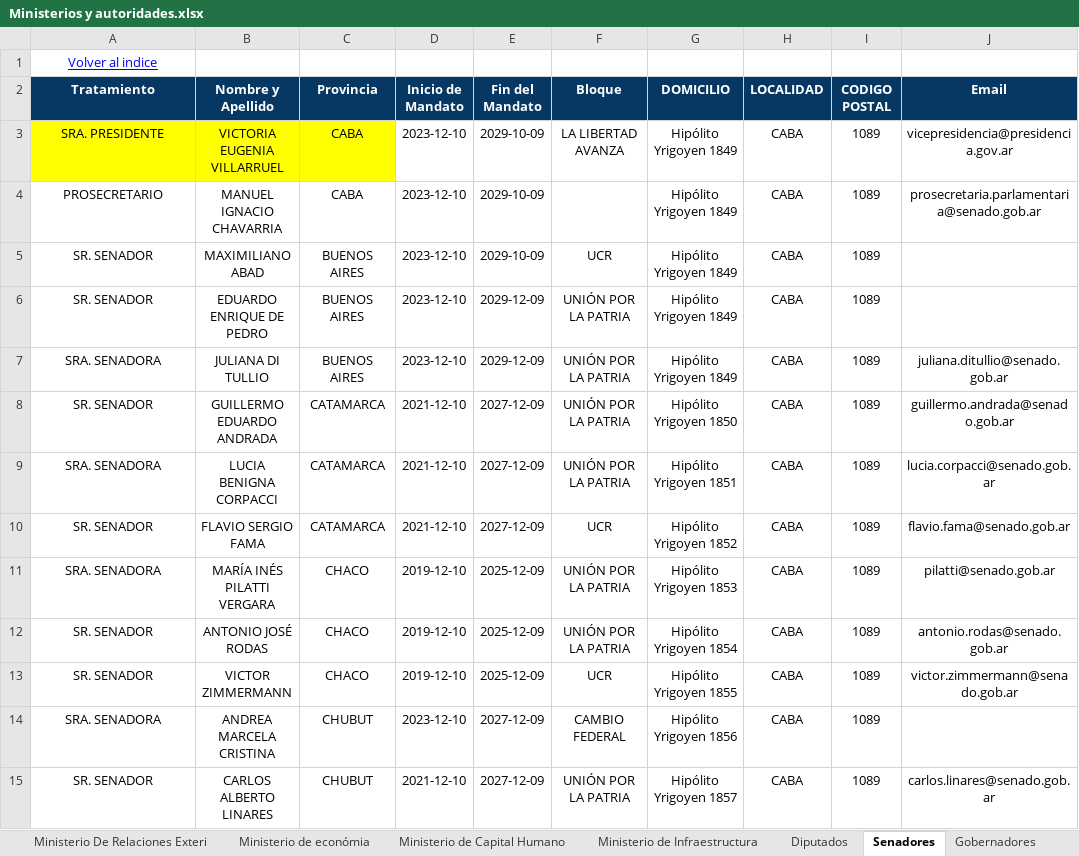
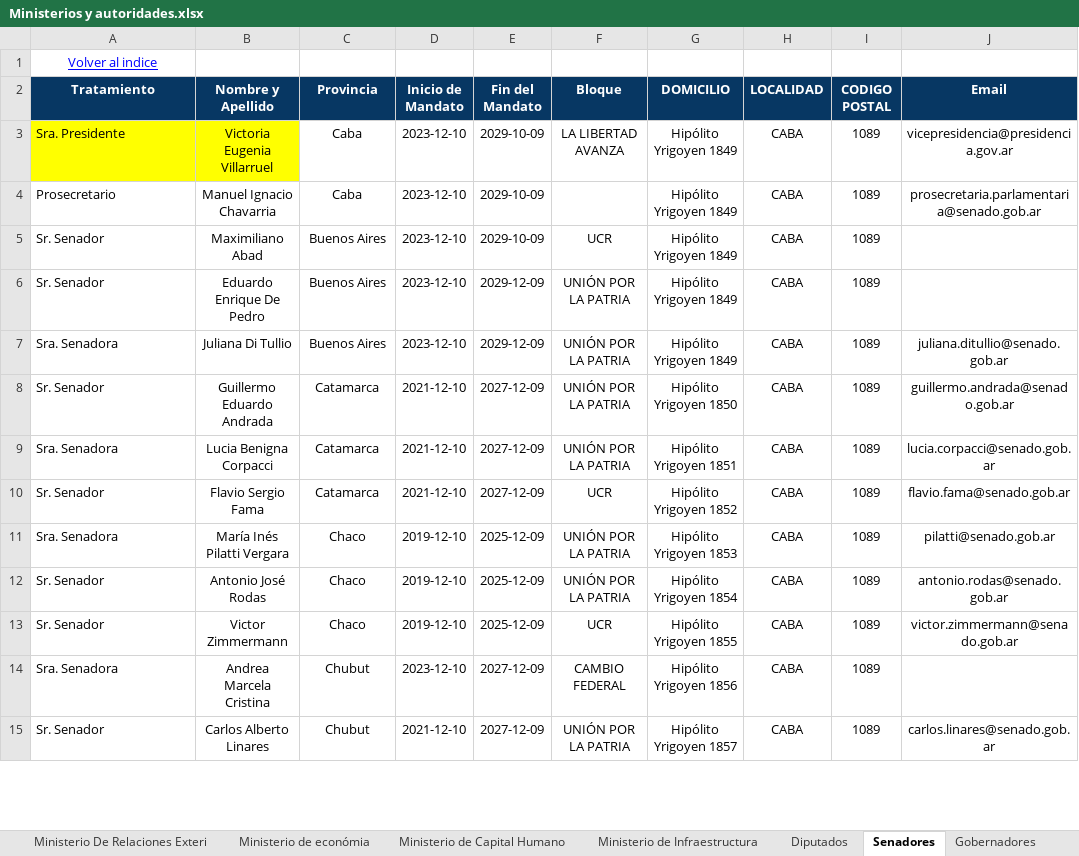
Before and after one commit to estadisticasCame/ministerios-y-autoridades, an Excel workbook: Datos/Ministerios y autoridades.xlsx, sheet Senadores, drawn as a sheet; only a part is shown; values as stored, in another font and other column widths than the file's, no borders; charts and pictures not drawn; the diff covers the shown part only; the diff names each change by its address in the sheet, - before the commit and + after, or states it on an @@ line.

```diff
--- a/Datos/Ministerios y autoridades.xlsx (sheet Senadores)
+++ b/Datos/Ministerios y autoridades.xlsx (sheet Senadores)
-A3 (Tratamiento): SRA. PRESIDENTE
+A3 (Tratamiento): Sra. Presidente
-A3:A15 alignment: center
+A3:A15 alignment: left
-B3 (Nombre y Apellido): VICTORIA EUGENIA VILLARRUEL
+B3 (Nombre y Apellido): Victoria Eugenia Villarruel
-C3:C4 (Provincia): CABA
+C3:C4 (Provincia): Caba
-C3 fill: #FFFF00
+C3 fill: none
-A4 (Tratamiento): PROSECRETARIO
+A4 (Tratamiento): Prosecretario
-B4 (Nombre y Apellido): MANUEL IGNACIO CHAVARRIA
+B4 (Nombre y Apellido): Manuel Ignacio Chavarria
-A5:A6 (Tratamiento): SR. SENADOR
+A5:A6 (Tratamiento): Sr. Senador
-B5 (Nombre y Apellido): MAXIMILIANO ABAD
+B5 (Nombre y Apellido): Maximiliano Abad
-C5:C7 (Provincia): BUENOS AIRES
+C5:C7 (Provincia): Buenos Aires
-B6 (Nombre y Apellido): EDUARDO ENRIQUE DE PEDRO
+B6 (Nombre y Apellido): Eduardo Enrique De Pedro
-A7 (Tratamiento): SRA. SENADORA
+A7 (Tratamiento): Sra. Senadora
-B7 (Nombre y Apellido): JULIANA DI TULLIO
+B7 (Nombre y Apellido): Juliana Di Tullio
-A8 (Tratamiento): SR. SENADOR
+A8 (Tratamiento): Sr. Senador
-B8 (Nombre y Apellido): GUILLERMO EDUARDO ANDRADA
+B8 (Nombre y Apellido): Guillermo Eduardo Andrada
-C8:C10 (Provincia): CATAMARCA
+C8:C10 (Provincia): Catamarca
-A9 (Tratamiento): SRA. SENADORA
+A9 (Tratamiento): Sra. Senadora
-B9 (Nombre y Apellido): LUCIA BENIGNA CORPACCI
+B9 (Nombre y Apellido): Lucia Benigna Corpacci
-A10 (Tratamiento): SR. SENADOR
+A10 (Tratamiento): Sr. Senador
-B10 (Nombre y Apellido): FLAVIO SERGIO FAMA
+B10 (Nombre y Apellido): Flavio Sergio Fama
-A11 (Tratamiento): SRA. SENADORA
+A11 (Tratamiento): Sra. Senadora
-B11 (Nombre y Apellido): MARÍA INÉS PILATTI VERGARA
+B11 (Nombre y Apellido): María Inés Pilatti Vergara
-C11:C13 (Provincia): CHACO
+C11:C13 (Provincia): Chaco
-A12:A13 (Tratamiento): SR. SENADOR
+A12:A13 (Tratamiento): Sr. Senador
-B12 (Nombre y Apellido): ANTONIO JOSÉ RODAS
+B12 (Nombre y Apellido): Antonio José Rodas
-B13 (Nombre y Apellido): VICTOR ZIMMERMANN
+B13 (Nombre y Apellido): Victor Zimmermann
-A14 (Tratamiento): SRA. SENADORA
+A14 (Tratamiento): Sra. Senadora
-B14 (Nombre y Apellido): ANDREA MARCELA CRISTINA
+B14 (Nombre y Apellido): Andrea Marcela Cristina
-C14:C15 (Provincia): CHUBUT
+C14:C15 (Provincia): Chubut
-A15 (Tratamiento): SR. SENADOR
+A15 (Tratamiento): Sr. Senador
-B15 (Nombre y Apellido): CARLOS ALBERTO LINARES
+B15 (Nombre y Apellido): Carlos Alberto Linares
```
Also changed, not shown: 183 edited cells and cell formats elsewhere in this sheet, sheet Diputados, sheet San Luis, sheet La Pampa, sheet Neuquén, sheet La Rioja, sheet San Juan, 29 more sheets, charts or pictures.
